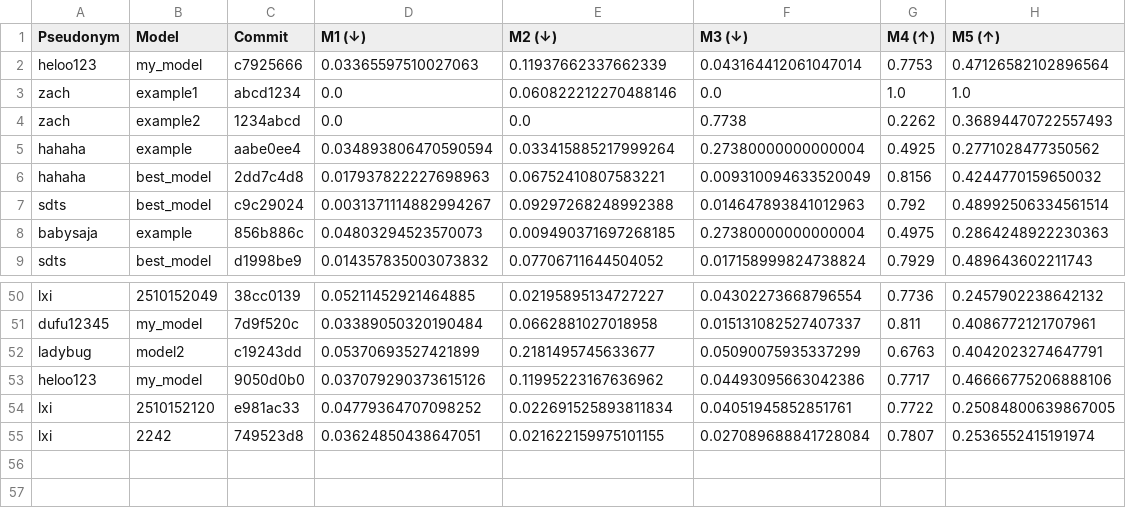
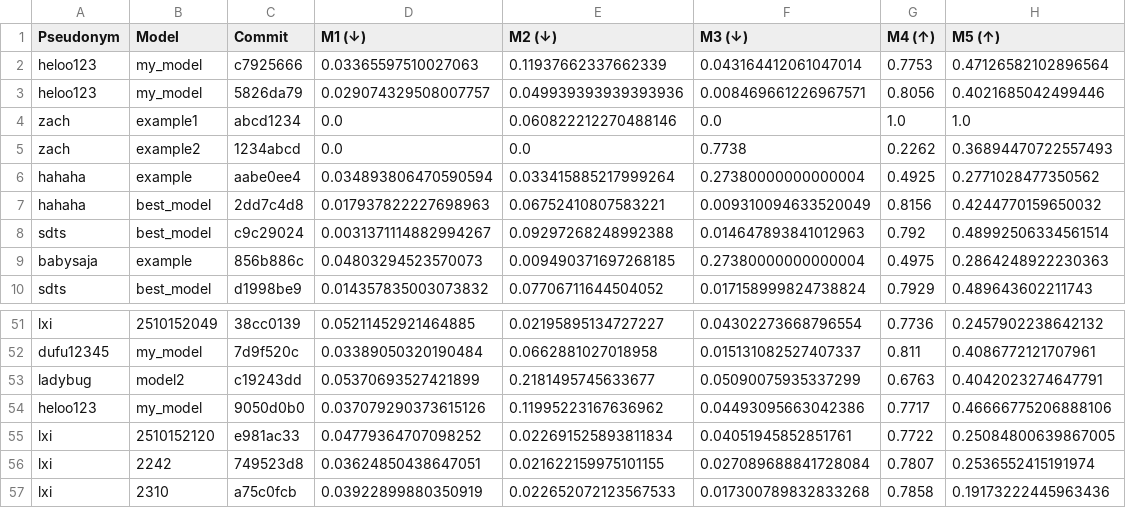
Before and after one commit to cs396f25/leaderboard-hw1, a CSV file: results.csv, drawn as a sheet; only a part is shown, gaps mark what is left out; the diff names each change by its address in the sheet, - before the commit and + after, or states it on an @@ line.

```diff
--- a/results.csv
+++ b/results.csv
+row 3: heloo123 | my_model | 5826da79 | 0.029074329508007757 | 0.049939393939393936 | 0.008469661226967571 | 0.8056 | 0.4021685042499446
+row 57: lxi | 2310 | a75c0fcb | 0.03922899880350919 | 0.022652072123567533 | 0.017300789832833268 | 0.7858 | 0.19173222445963436
```
Also changed, not shown: 1 other file.
